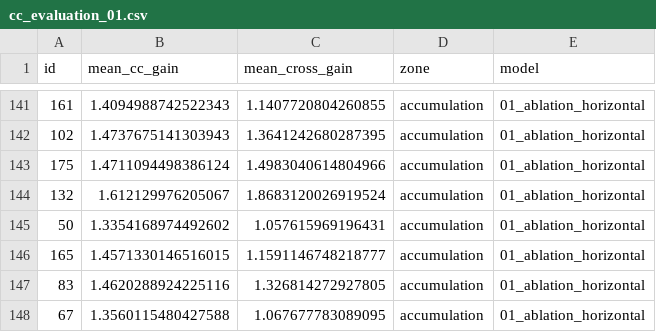
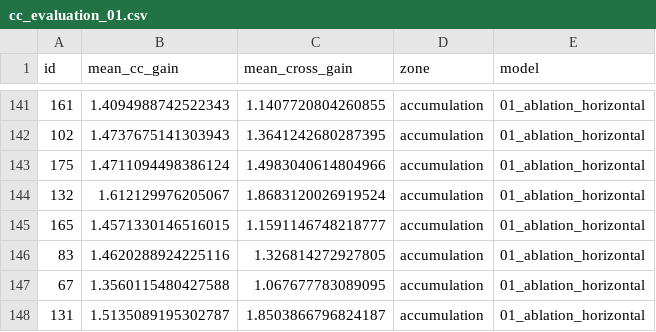
Before and after one commit to JohannaZitt/MAIN_DAS_denoising, a CSV file: experiments/01_ablation_horizontal/cc_evaluation_01.csv, drawn as a sheet; only a part is shown, gaps mark what is left out; the shorter side is filled out with more unchanged rows.

```diff
--- a/experiments/01_ablation_horizontal/cc_evaluation_01.csv
+++ b/experiments/01_ablation_horizontal/cc_evaluation_01.csv
@@ -144,3 +144,2 @@ id,mean_cc_gain,mean_cross_gain,zone,model
 132,1.612129976205067,1.8683120026919524,accumulation,01_ablation_horizontal
-50,1.3354168974492602,1.057615969196431,accumulation,01_ablation_horizontal
 165,1.4571330146516015,1.1591146748218777,accumulation,01_ablation_horizontal
```
Also changed, not shown: experiments/02_ablation_vertical/cc_evaluation_02.csv, experiments/03_accumulation_horizontal/cc_evaluation_03.csv, 9 other files.
